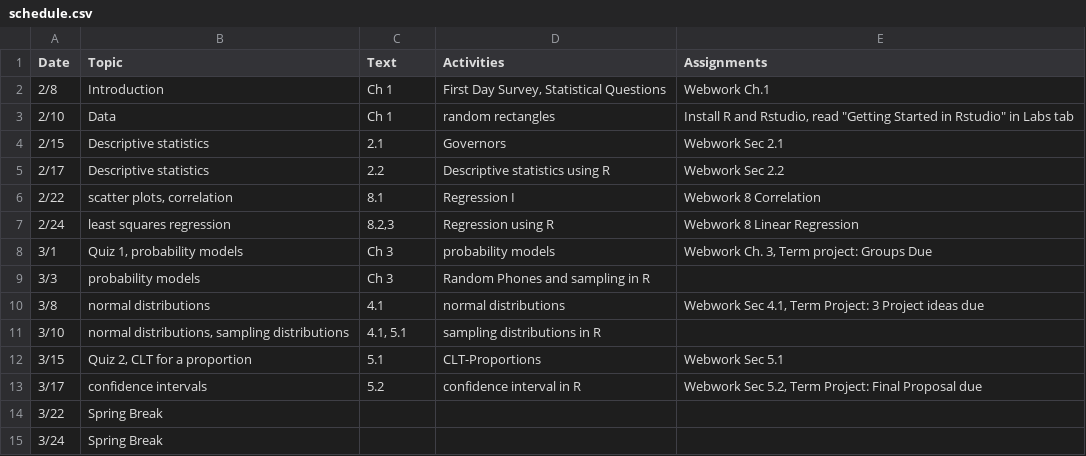
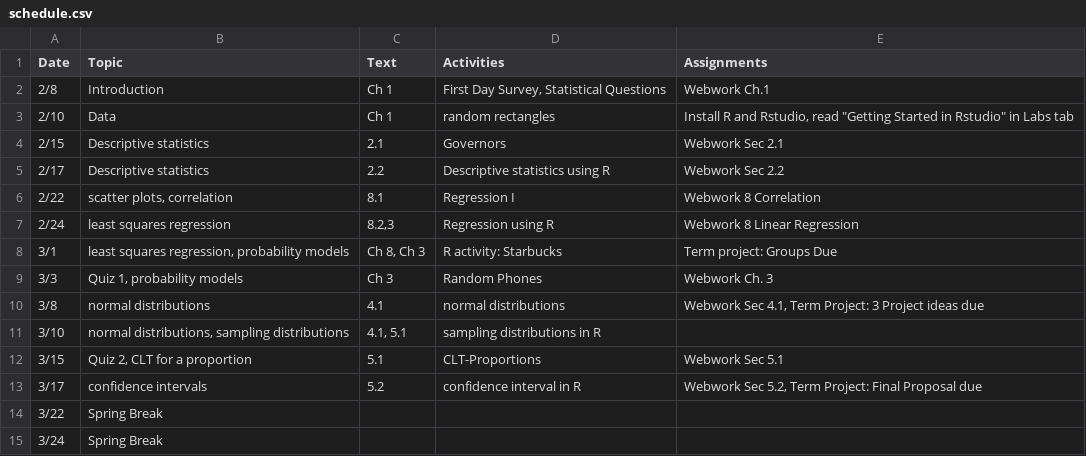
Before and after one commit to mphitchman/stats, a CSV file: schedule.csv, drawn as a sheet; only a part is shown.

Commit message:
add starbucks, ch3

```diff
--- a/schedule.csv
+++ b/schedule.csv
@@ -7,4 +7,4 @@ Date,Topic,Text,Activities,Assignments
 2/24,least squares regression,"8.2,3",Regression using R,Webwork 8 Linear Regression
-3/1,"Quiz 1, probability models",Ch 3,probability models,"Webwork Ch. 3, Term project: Groups Due"
-3/3,probability models,Ch 3,Random Phones and sampling in R,
+3/1,"least squares regression, probability models","Ch 8, Ch 3",R activity: Starbucks,Term project: Groups Due
+3/3,"Quiz 1, probability models",Ch 3,Random Phones,Webwork Ch. 3
 3/8,normal distributions,4.1,normal distributions,"Webwork Sec 4.1, Term Project: 3 Project ideas due"
```
Also changed, not shown: 6 other files.
